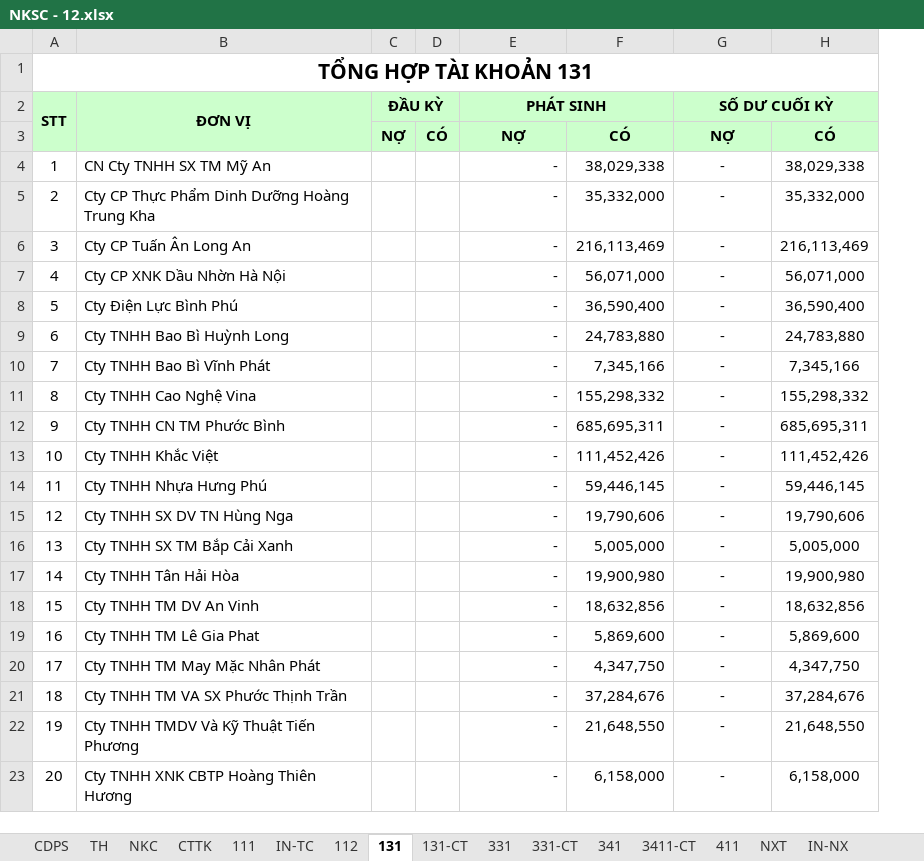
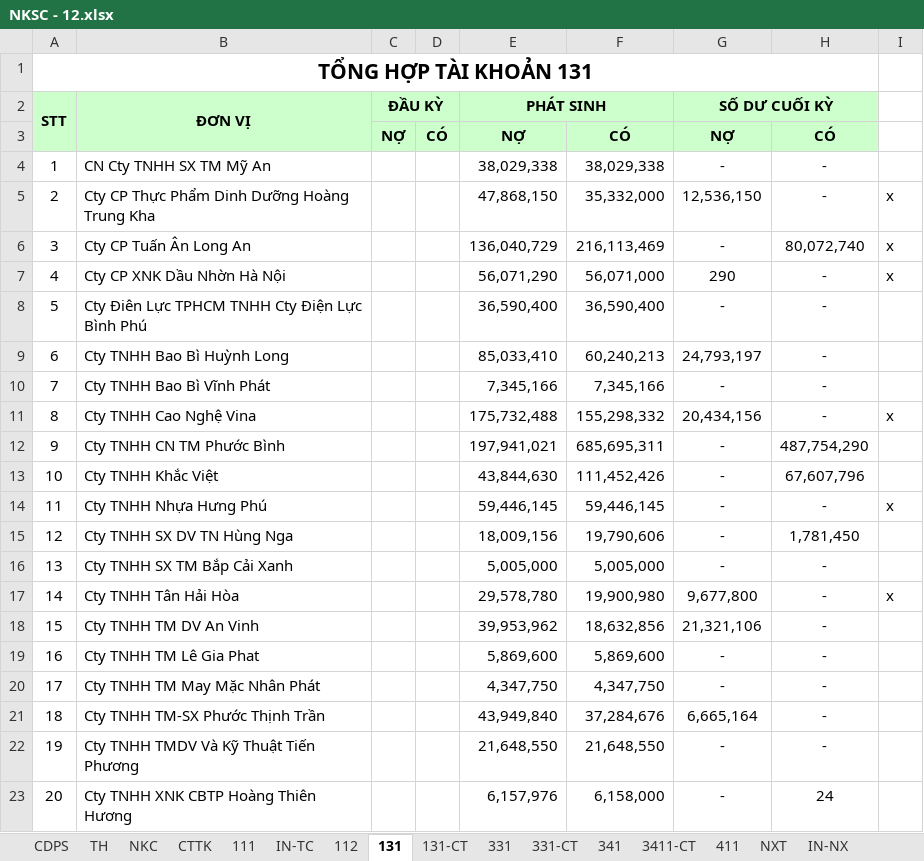
Before and after one commit to vuphuong11/KIM-DUNG-PHAT, an Excel workbook: SO SACH/2011/NKSC - 12.xlsx, sheet 131, drawn as a sheet; only a part is shown; values as stored, in another font and other column widths than the file's, no borders; removed rows and columns are numbered as before the commit, all else as after; the diff covers the shown part only; the diff names each change by its address in the sheet, - before the commit and + after, or states it on an @@ line.

```diff
--- a/SO SACH/2011/NKSC - 12.xlsx (sheet 131)
+++ b/SO SACH/2011/NKSC - 12.xlsx (sheet 131)
-column H, rows 3-20: CÓ | 38,029,338 | 35,332,000 | 216,113,469 | 56,071,000 | 36,590,400 | 24,783,880 | 7,345,166 | 155,298,332 | 685,695,311 | 111,452,426 | 59,446,145 | 19,790,606 | 5,005,000 | 19,900,980 | 18,632,856 | 5,869,600 | 4,347,750; rows 22-23: 21,648,550 | 6,158,000
+column H, rows 3-20: CÓ | - | - | 80,072,740 | - | - | - | - | - | 487,754,290 | 67,607,796 | - | 1,781,450 | - | - | - | - | -; rows 22-23: - | 24
+column I, rows 5-17: x | x | x |  |  |  | x |  |  | x |  |  | x
-E4 (PHÁT SINH): -
+E4 (PHÁT SINH): 38,029,338
-E5 (PHÁT SINH): -
+E5 (PHÁT SINH): 47,868,150
-G5 (SỐ DƯ CUỐI KỲ): -
+G5 (SỐ DƯ CUỐI KỲ): 12,536,150
-E6 (PHÁT SINH): -
+E6 (PHÁT SINH): 136,040,729
-E7 (PHÁT SINH): -
+E7 (PHÁT SINH): 56,071,290
-G7 (SỐ DƯ CUỐI KỲ): -
+G7 (SỐ DƯ CUỐI KỲ): 290
-B8 (ĐƠN VỊ): Cty Điện Lực Bình Phú
+B8 (ĐƠN VỊ): Cty Điên Lực TPHCM TNHH Cty Điện Lực Bình Phú
-E8 (PHÁT SINH): -
+E8 (PHÁT SINH): 36,590,400
-E9 (PHÁT SINH): -
+E9 (PHÁT SINH): 85,033,410
-F9: 24,783,880
+F9: 60,240,213
-G9 (SỐ DƯ CUỐI KỲ): -
+G9 (SỐ DƯ CUỐI KỲ): 24,793,197
-E10 (PHÁT SINH): -
+E10 (PHÁT SINH): 7,345,166
-E11 (PHÁT SINH): -
+E11 (PHÁT SINH): 175,732,488
-G11 (SỐ DƯ CUỐI KỲ): -
+G11 (SỐ DƯ CUỐI KỲ): 20,434,156
-E12 (PHÁT SINH): -
+E12 (PHÁT SINH): 197,941,021
-E13 (PHÁT SINH): -
+E13 (PHÁT SINH): 43,844,630
-E14 (PHÁT SINH): -
+E14 (PHÁT SINH): 59,446,145
-E15 (PHÁT SINH): -
+E15 (PHÁT SINH): 18,009,156
-E16 (PHÁT SINH): -
+E16 (PHÁT SINH): 5,005,000
-E17 (PHÁT SINH): -
+E17 (PHÁT SINH): 29,578,780
-G17 (SỐ DƯ CUỐI KỲ): -
+G17 (SỐ DƯ CUỐI KỲ): 9,677,800
-E18 (PHÁT SINH): -
+E18 (PHÁT SINH): 39,953,962
-G18 (SỐ DƯ CUỐI KỲ): -
+G18 (SỐ DƯ CUỐI KỲ): 21,321,106
-E19 (PHÁT SINH): -
+E19 (PHÁT SINH): 5,869,600
-E20 (PHÁT SINH): -
+E20 (PHÁT SINH): 4,347,750
-row 21: 18 | Cty TNHH TM VA SX Phước Thịnh Trần |  |  | - | 37,284,676 | - | 37,284,676
+row 21: 18 | Cty TNHH TM-SX Phước Thịnh Trần |  |  | 43,949,840 | 37,284,676 | 6,665,164 | -
-E22 (PHÁT SINH): -
+E22 (PHÁT SINH): 21,648,550
-E23 (PHÁT SINH): -
+E23 (PHÁT SINH): 6,157,976
```
Also changed, not shown: 23 added rows, 8 edited cells and row numbers in column A elsewhere in this sheet, sheet TH, sheet 111, sheet CDPS, sheet NKC, formulas that keep their value, hidden cells, SO SACH/2011/NKSC - 13.xlsx.
